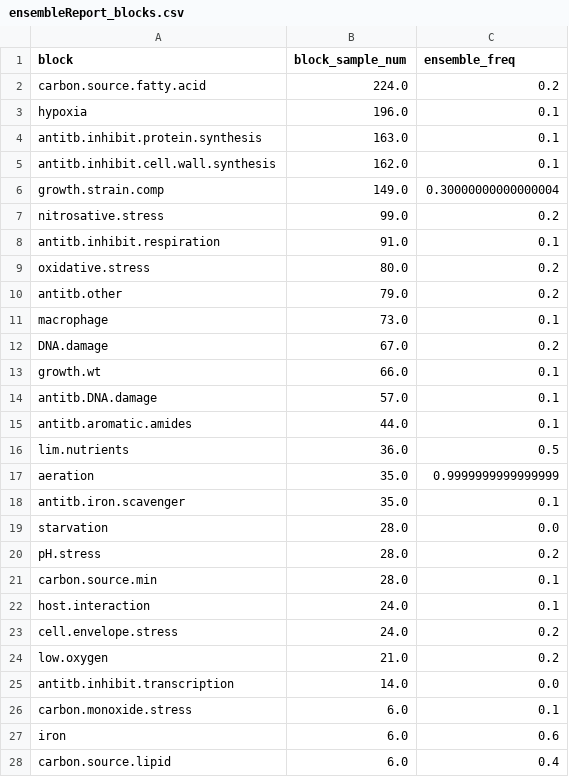
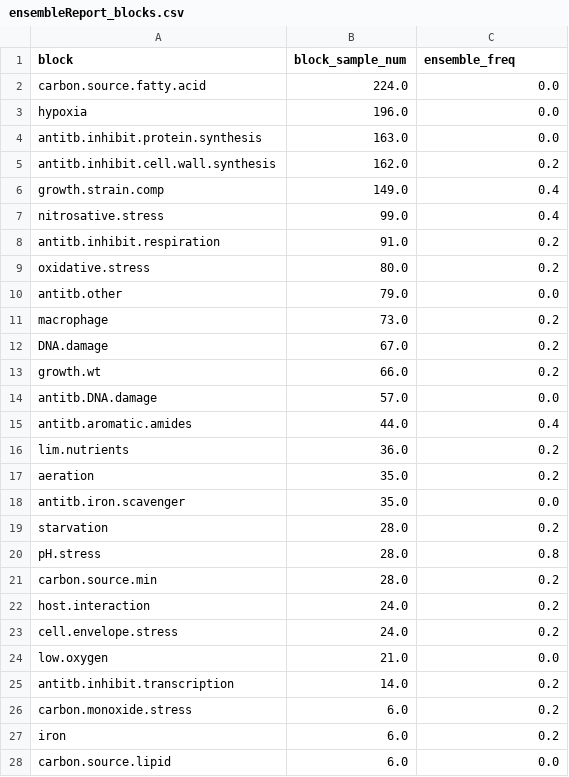
Before and after one commit to baliga-lab/egrin2-tools, a CSV file: doc/build_docs/ensembleReport_blocks.csv, drawn as a sheet; only a part is shown; the diff covers the shown part only.

```diff
--- a/doc/build_docs/ensembleReport_blocks.csv
+++ b/doc/build_docs/ensembleReport_blocks.csv
@@ -1,28 +1,28 @@
 block,block_sample_num,ensemble_freq
-carbon.source.fatty.acid,224.0,0.2
-hypoxia,196.0,0.1
-antitb.inhibit.protein.synthesis,163.0,0.1
-antitb.inhibit.cell.wall.synthesis,162.0,0.1
-growth.strain.comp,149.0,0.30000000000000004
-nitrosative.stress,99.0,0.2
-antitb.inhibit.respiration,91.0,0.1
+carbon.source.fatty.acid,224.0,0.0
+hypoxia,196.0,0.0
+antitb.inhibit.protein.synthesis,163.0,0.0
+antitb.inhibit.cell.wall.synthesis,162.0,0.2
+growth.strain.comp,149.0,0.4
+nitrosative.stress,99.0,0.4
+antitb.inhibit.respiration,91.0,0.2
 oxidative.stress,80.0,0.2
-antitb.other,79.0,0.2
-macrophage,73.0,0.1
+antitb.other,79.0,0.0
+macrophage,73.0,0.2
 DNA.damage,67.0,0.2
-growth.wt,66.0,0.1
-antitb.DNA.damage,57.0,0.1
-antitb.aromatic.amides,44.0,0.1
-lim.nutrients,36.0,0.5
-aeration,35.0,0.9999999999999999
-antitb.iron.scavenger,35.0,0.1
-starvation,28.0,0.0
-pH.stress,28.0,0.2
-carbon.source.min,28.0,0.1
-host.interaction,24.0,0.1
+growth.wt,66.0,0.2
+antitb.DNA.damage,57.0,0.0
+antitb.aromatic.amides,44.0,0.4
+lim.nutrients,36.0,0.2
+aeration,35.0,0.2
+antitb.iron.scavenger,35.0,0.0
+starvation,28.0,0.2
+pH.stress,28.0,0.8
+carbon.source.min,28.0,0.2
+host.interaction,24.0,0.2
 cell.envelope.stress,24.0,0.2
-low.oxygen,21.0,0.2
-antitb.inhibit.transcription,14.0,0.0
-carbon.monoxide.stress,6.0,0.1
-iron,6.0,0.6
-carbon.source.lipid,6.0,0.4
+low.oxygen,21.0,0.0
+antitb.inhibit.transcription,14.0,0.2
+carbon.monoxide.stress,6.0,0.2
+iron,6.0,0.2
+carbon.source.lipid,6.0,0.0
```
Also changed, not shown: 5 edited cells elsewhere in this file, doc/build_docs/ensembleReport_cols.csv, doc/build_docs/ensembleReport_exclusionBlocks.csv, 13 other files.
